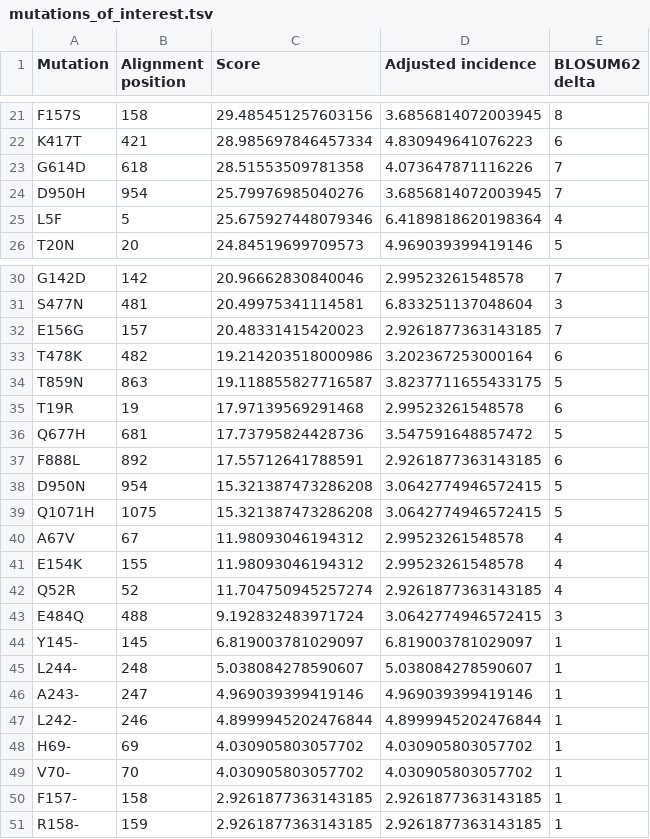
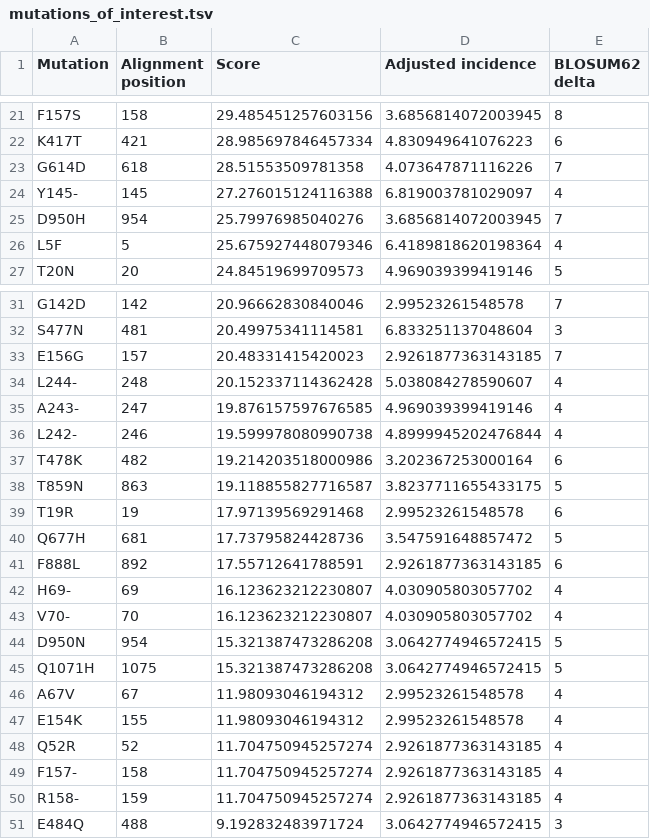
Before and after one commit to Chokyotager/Chirona, a TSV file: Chirovax/mutations_of_interest.tsv, drawn as a sheet; only a part is shown, gaps mark what is left out.

```diff
--- a/Chirovax/mutations_of_interest.tsv
+++ b/Chirovax/mutations_of_interest.tsv
@@ -23,2 +23,3 @@ K417T	421	28.985697846457334	4.830949641076223	6
 G614D	618	28.51553509781358	4.073647871116226	7
+Y145-	145	27.276015124116388	6.819003781029097	4
 D950H	954	25.79976985040276	3.6856814072003945	7
@@ -32,2 +33,5 @@ S477N	481	20.49975341114581	6.833251137048604	3
 E156G	157	20.48331415420023	2.9261877363143185	7
+L244-	248	20.152337114362428	5.038084278590607	4
+A243-	247	19.876157597676585	4.969039399419146	4
+L242-	246	19.599978080990738	4.8999945202476844	4
 T478K	482	19.214203518000986	3.202367253000164	6
@@ -37,2 +41,4 @@ Q677H	681	17.73795824428736	3.547591648857472	5
 F888L	892	17.55712641788591	2.9261877363143185	6
+H69-	69	16.123623212230807	4.030905803057702	4
+V70-	70	16.123623212230807	4.030905803057702	4
 D950N	954	15.321387473286208	3.0642774946572415	5
@@ -42,10 +48,4 @@ E154K	155	11.98093046194312	2.99523261548578	4
 Q52R	52	11.704750945257274	2.9261877363143185	4
+F157-	158	11.704750945257274	2.9261877363143185	4
+R158-	159	11.704750945257274	2.9261877363143185	4
 E484Q	488	9.192832483971724	3.0642774946572415	3
-Y145-	145	6.819003781029097	6.819003781029097	1
-L244-	248	5.038084278590607	5.038084278590607	1
-A243-	247	4.969039399419146	4.969039399419146	1
-L242-	246	4.8999945202476844	4.8999945202476844	1
-H69-	69	4.030905803057702	4.030905803057702	1
-V70-	70	4.030905803057702	4.030905803057702	1
-F157-	158	2.9261877363143185	2.9261877363143185	1
-R158-	159	2.9261877363143185	2.9261877363143185	1
```
Also changed, not shown: 1 other file.
